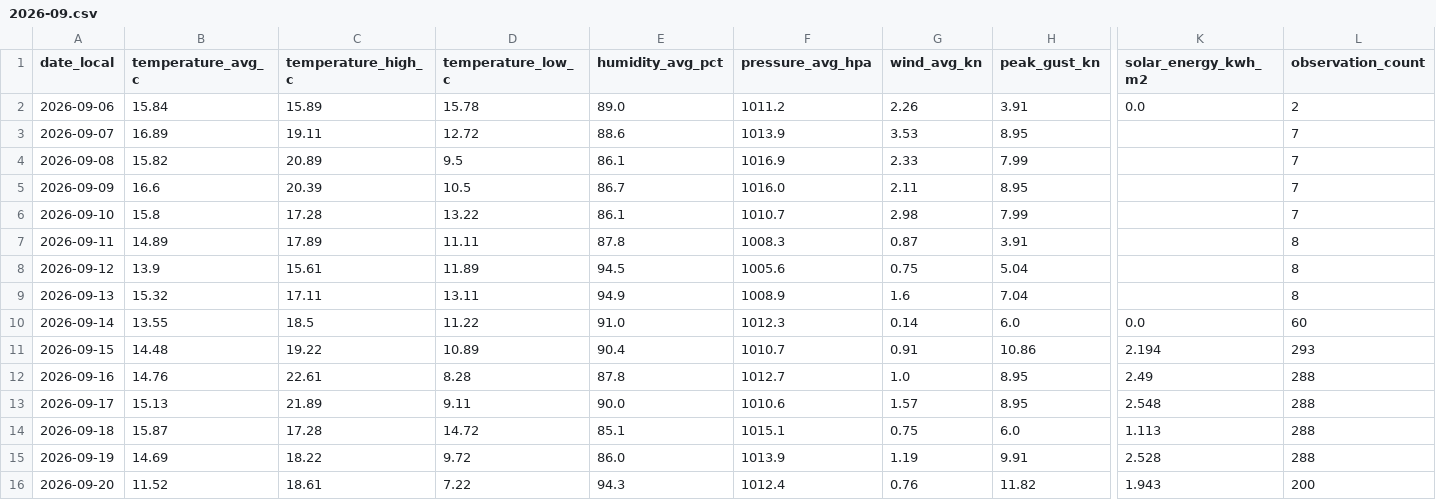
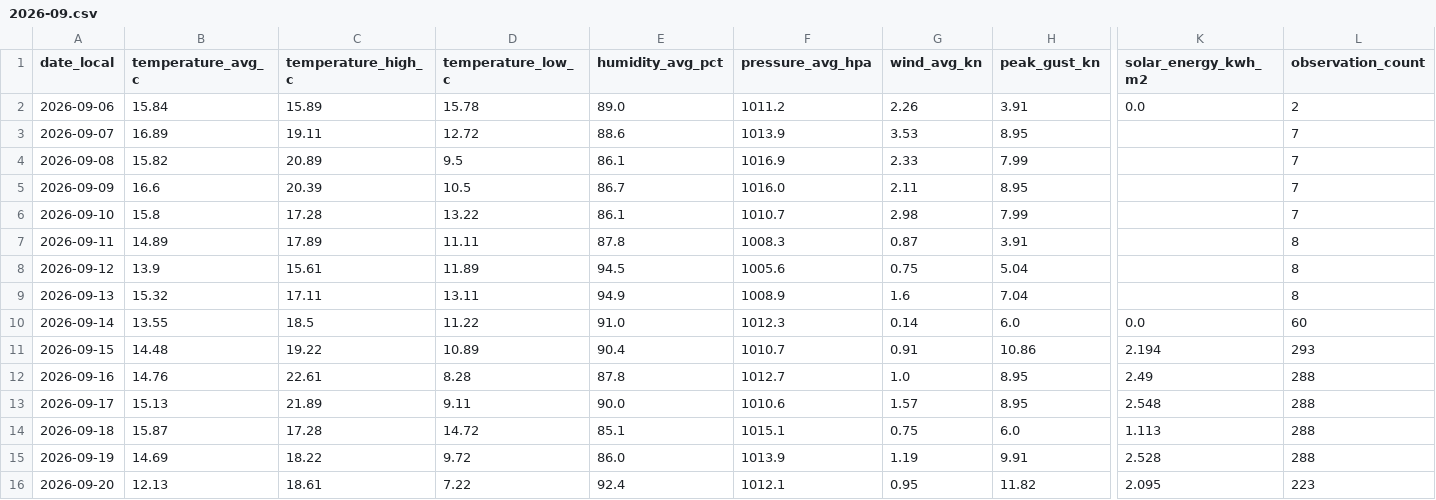
Before and after one commit to TrentinP/brambley-weather, a CSV file: data/daily/2026-09.csv, drawn as a sheet; only a part is shown, gaps mark what is left out; the diff names each change by its address in the sheet, - before the commit and + after, or states it on an @@ line.

```diff
--- a/data/daily/2026-09.csv
+++ b/data/daily/2026-09.csv
-B16 (temperature_avg_c): 11.52
+B16 (temperature_avg_c): 12.13
-E16 (humidity_avg_pct): 94.3
+E16 (humidity_avg_pct): 92.4
-F16 (pressure_avg_hpa): 1012.4
+F16 (pressure_avg_hpa): 1012.1
-G16 (wind_avg_kn): 0.76
+G16 (wind_avg_kn): 0.95
-K16 (solar_energy_kwh_m2): 1.943
+K16 (solar_energy_kwh_m2): 2.095
-L16 (observation_count): 200
+L16 (observation_count): 223
```
Also changed, not shown: data/observations/2026-09.csv, 2 other files.
